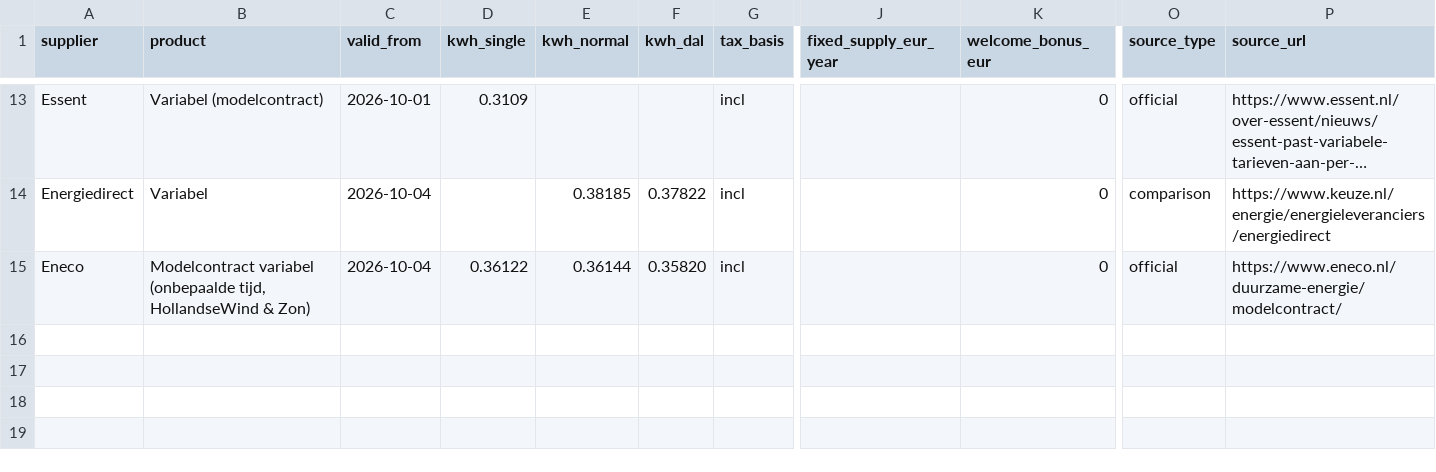
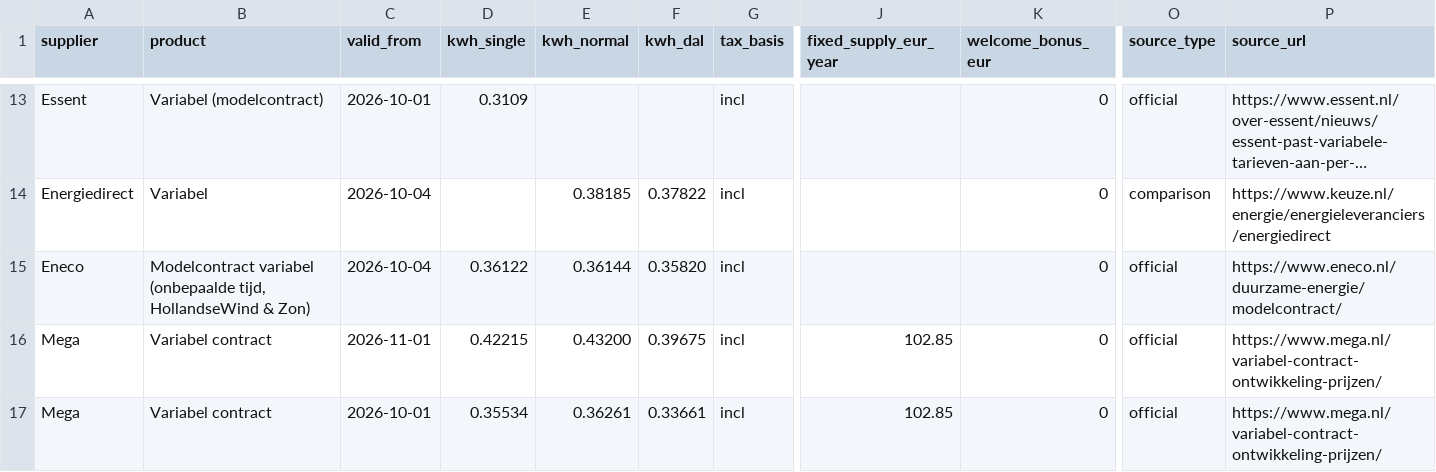
Before and after one commit to TurquoiseStrike/wolfheze-energy, a CSV file: data/tariffs.csv, drawn as a sheet; only a part is shown, gaps mark what is left out; long unchanged cells end in …; rows hold the shown columns only; the diff names each change by its address in the sheet, - before the commit and + after, or states it on an @@ line.

```diff
--- a/data/tariffs.csv
+++ b/data/tariffs.csv
+row 16: Mega | Variabel contract | 2026-11-01 | 0.42215 | 0.43200 | 0.39675 | incl | 102.85 | 0 | official | https://www.mega.nl/variabel-contract-ontwikkeling-prijzen/
+row 17: Mega | Variabel contract | 2026-10-01 | 0.35534 | 0.36261 | 0.33661 | incl | 102.85 | 0 | official | https://www.mega.nl/variabel-contract-ontwikkeling-prijzen/
```
Also changed, not shown: data/checks.csv, data/internet.csv.
